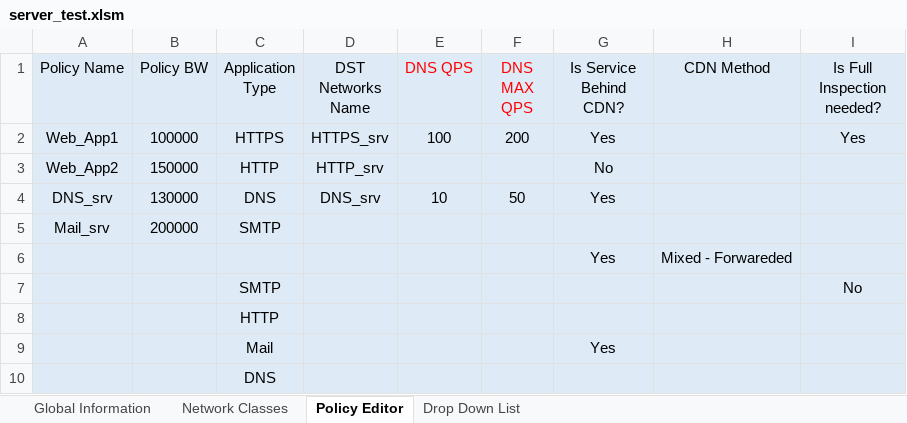
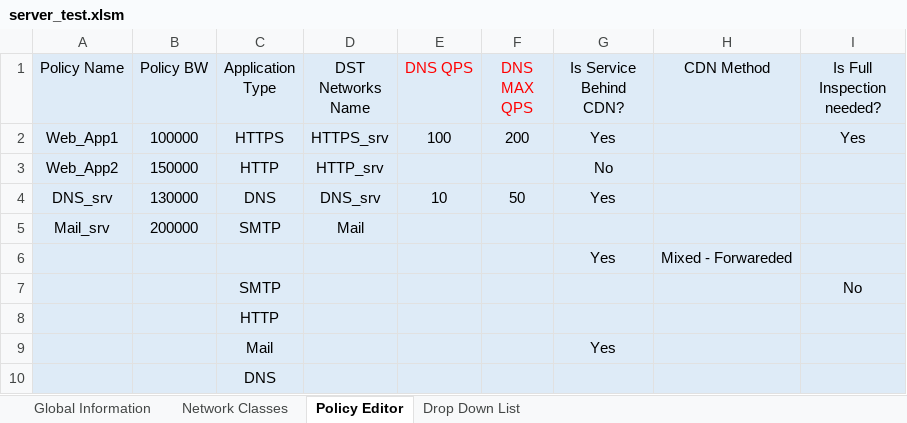
Before and after one commit to MaorYahalomi/DP_Best_Practice, an Excel workbook: DP_Portal/server_test.xlsm, sheet Policy Editor, drawn as a sheet; values as stored, in another font and other column widths than the file's, no borders; the diff names each change by its address in the sheet, - before the commit and + after, or states it on an @@ line.

```diff
--- a/DP_Portal/server_test.xlsm (sheet Policy Editor)
+++ b/DP_Portal/server_test.xlsm (sheet Policy Editor)
-D5 (DST Networks Name): (empty)
+D5 (DST Networks Name): Mail
```
Also changed, not shown: 2 other files.
